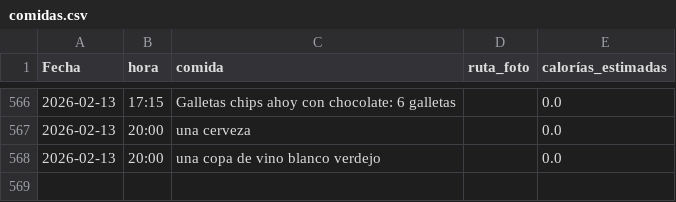
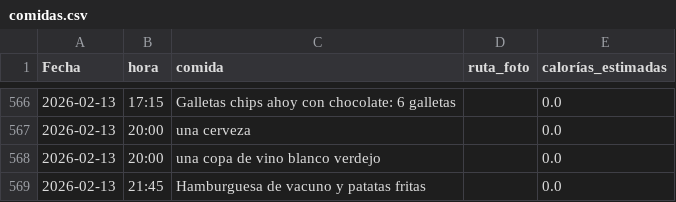
Before and after one commit to teresamattil/registro_salud, a CSV file: comidas.csv, drawn as a sheet; only a part is shown, gaps mark what is left out; the diff names each change by its address in the sheet, - before the commit and + after, or states it on an @@ line.

Commit message:
Añadir comida

```diff
--- a/comidas.csv
+++ b/comidas.csv
+row 569: 2026-02-13 | 21:45 | Hamburguesa de vacuno y patatas fritas |  | 0.0
```
